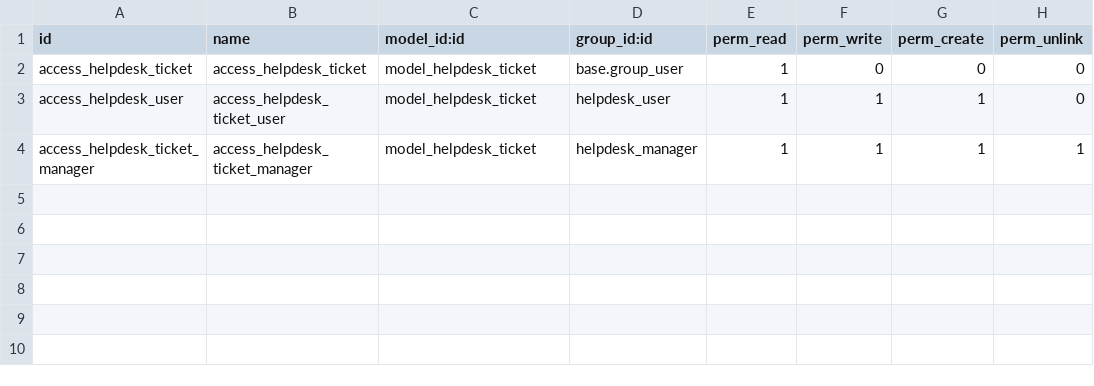
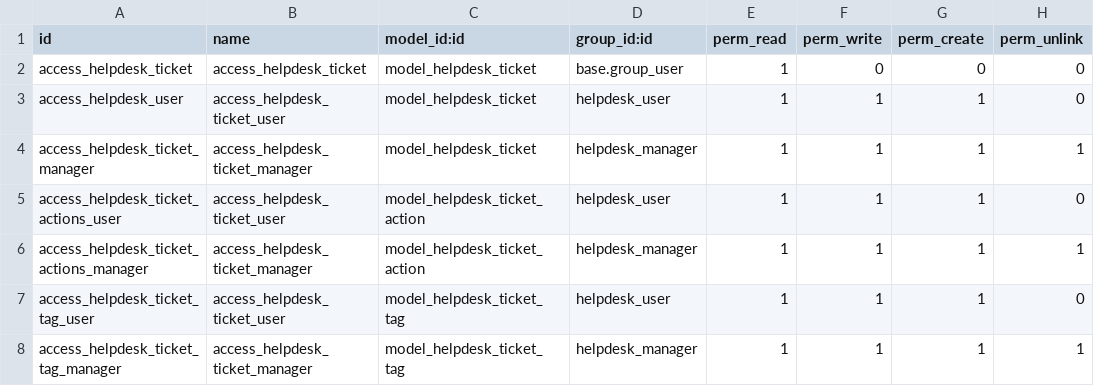
Before and after one commit to aliciagaarzo/curso2021-01, a CSV file: helpdesk_aliciagarzo/security/ir.model.access.csv, drawn as a sheet; the diff names each change by its address in the sheet, - before the commit and + after, or states it on an @@ line.

```diff
--- a/helpdesk_aliciagarzo/security/ir.model.access.csv
+++ b/helpdesk_aliciagarzo/security/ir.model.access.csv
+row 5: access_helpdesk_ticket_actions_user | access_helpdesk_ticket_user | model_helpdesk_ticket_action | helpdesk_user | 1 | 1 | 1 | 0
+row 6: access_helpdesk_ticket_actions_manager | access_helpdesk_ticket_manager | model_helpdesk_ticket_action | helpdesk_manager | 1 | 1 | 1 | 1
+row 7: access_helpdesk_ticket_tag_user | access_helpdesk_ticket_user | model_helpdesk_ticket_tag | helpdesk_user | 1 | 1 | 1 | 0
+row 8: access_helpdesk_ticket_tag_manager | access_helpdesk_ticket_manager | model_helpdesk_ticket_tag | helpdesk_manager | 1 | 1 | 1 | 1
```
Also changed, not shown: 4 other files.
